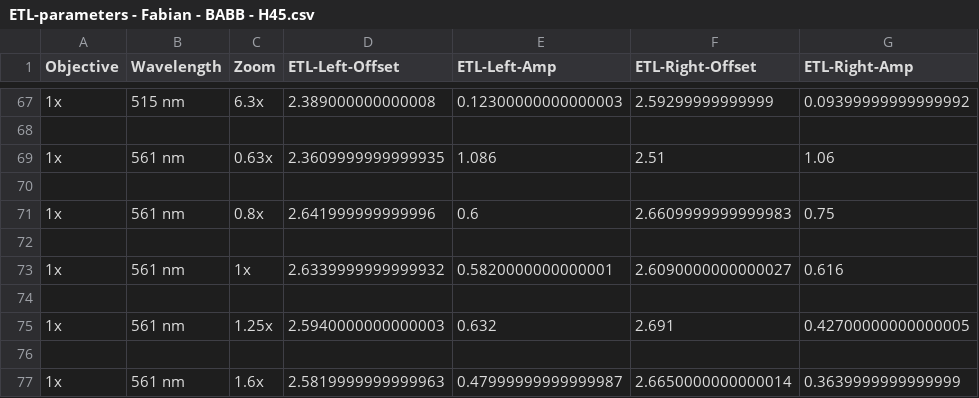
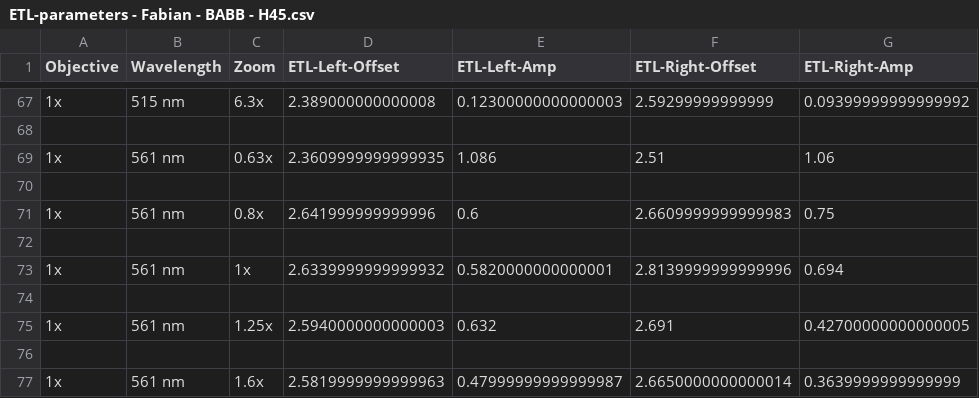
Before and after one commit to mesoSPIM/mesoSPIM-control, a CSV file: mesoSPIM/config/etl_parameters/ETL-parameters - Fabian - BABB - H45.csv, drawn as a sheet; only a part is shown, gaps mark what is left out.

```diff
--- a/mesoSPIM/config/etl_parameters/ETL-parameters - Fabian - BABB - H45.csv
+++ b/mesoSPIM/config/etl_parameters/ETL-parameters - Fabian - BABB - H45.csv
@@ -72,3 +72,3 @@ Objective;Wavelength;Zoom;ETL-Left-Offset;ETL-Left-Amp;ETL-Right-Offset;ETL-Righ
 
-1x;561 nm;1x;2.6339999999999932;0.5820000000000001;2.6090000000000027;0.616
+1x;561 nm;1x;2.6339999999999932;0.5820000000000001;2.8139999999999996;0.694
 
```
Also changed, not shown: 11 other files.
